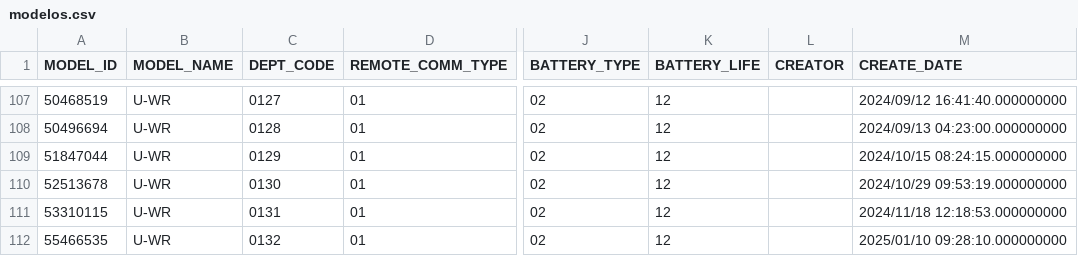
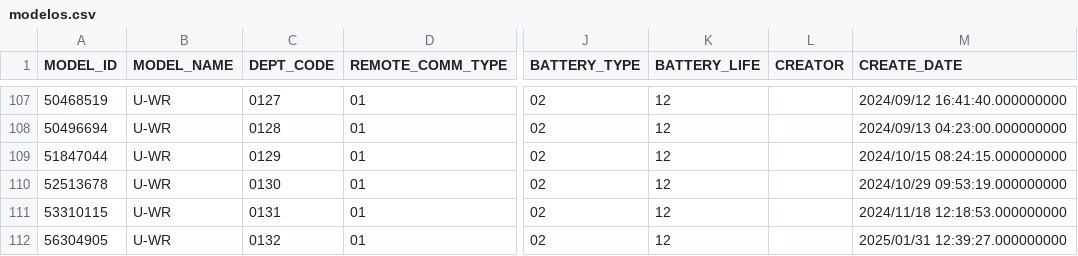
Before and after one commit to danielyepes32/ProyectoSmart, a CSV file: ProyectoSmartMed/FuentesSmartMed/modelos.csv, drawn as a sheet; only a part is shown, gaps mark what is left out; the diff names each change by its address in the sheet, - before the commit and + after, or states it on an @@ line.

```diff
--- a/ProyectoSmartMed/FuentesSmartMed/modelos.csv
+++ b/ProyectoSmartMed/FuentesSmartMed/modelos.csv
-A112 (MODEL_ID): 55466535
+A112 (MODEL_ID): 56304905
-M112 (CREATE_DATE): 2025/01/10 09:28:10.000000000
+M112 (CREATE_DATE): 2025/01/31 12:39:27.000000000
```
Also changed, not shown: ProyectoSmartMed/FuentesSmartMed/diagnosticos.csv, ProyectoSmartMed/FuentesSmartMed/regiones.csv, 6 other files.
